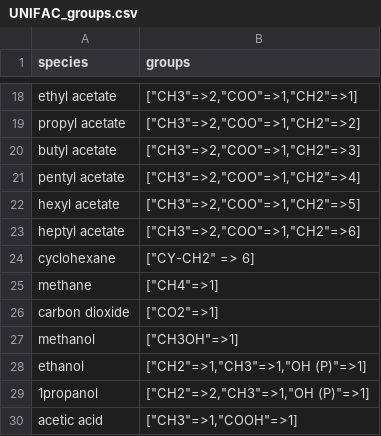
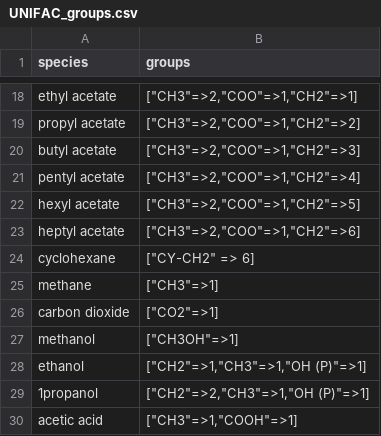
Before and after one commit to fsmiddleton/Clapeyron.jl, a CSV file: database/Activity/UNIFAC/UNIFAC_groups.csv, drawn as a sheet; only a part is shown, gaps mark what is left out.

Commit message:
Update UNIFAC_groups.csv

```diff
--- a/database/Activity/UNIFAC/UNIFAC_groups.csv
+++ b/database/Activity/UNIFAC/UNIFAC_groups.csv
@@ -24,3 +24,3 @@ heptyl acetate,"[""CH3""=>2,""COO""=>1,""CH2""=>6]"
 cyclohexane,"[""CY-CH2"" => 6]"
-methane,"[""CH4""=>1]"
+methane,"[""CH3""=>1]"
 carbon dioxide,"[""CO2""=>1]"
```
